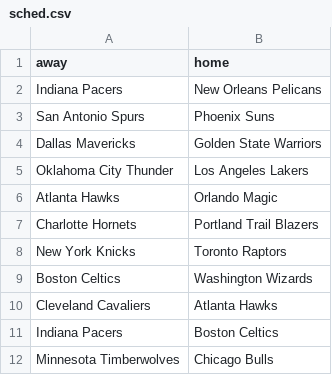
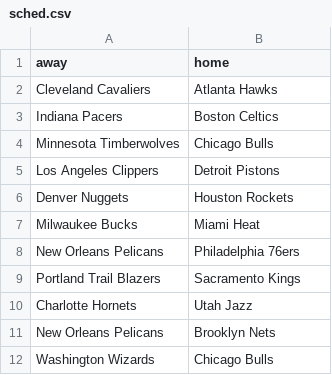
Before and after one commit to tvbassine/four.factors.data, a CSV file: sched.csv, drawn as a sheet; only a part is shown; the shorter side is filled out with more unchanged rows.

```diff
--- a/sched.csv
+++ b/sched.csv
@@ -1,10 +1,2 @@
 "away","home"
-"Indiana Pacers","New Orleans Pelicans"
-"San Antonio Spurs","Phoenix Suns"
-"Dallas Mavericks","Golden State Warriors"
-"Oklahoma City Thunder","Los Angeles Lakers"
-"Atlanta Hawks","Orlando Magic"
-"Charlotte Hornets","Portland Trail Blazers"
-"New York Knicks","Toronto Raptors"
-"Boston Celtics","Washington Wizards"
 "Cleveland Cavaliers","Atlanta Hawks"
```
Also changed, not shown: factors.12.24.csv.
